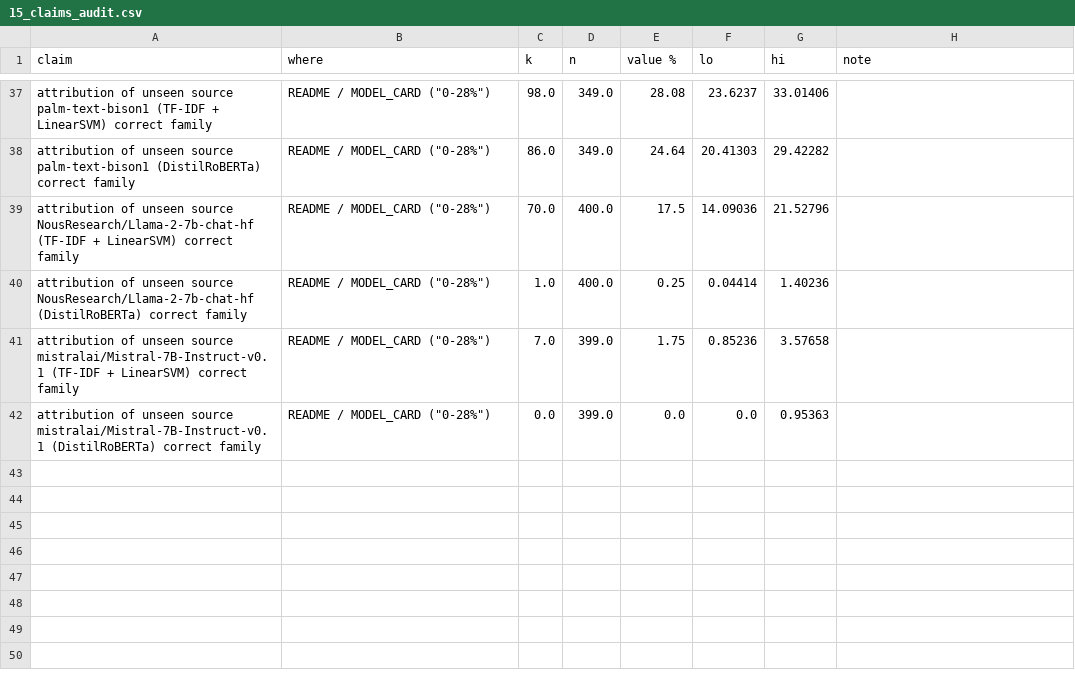
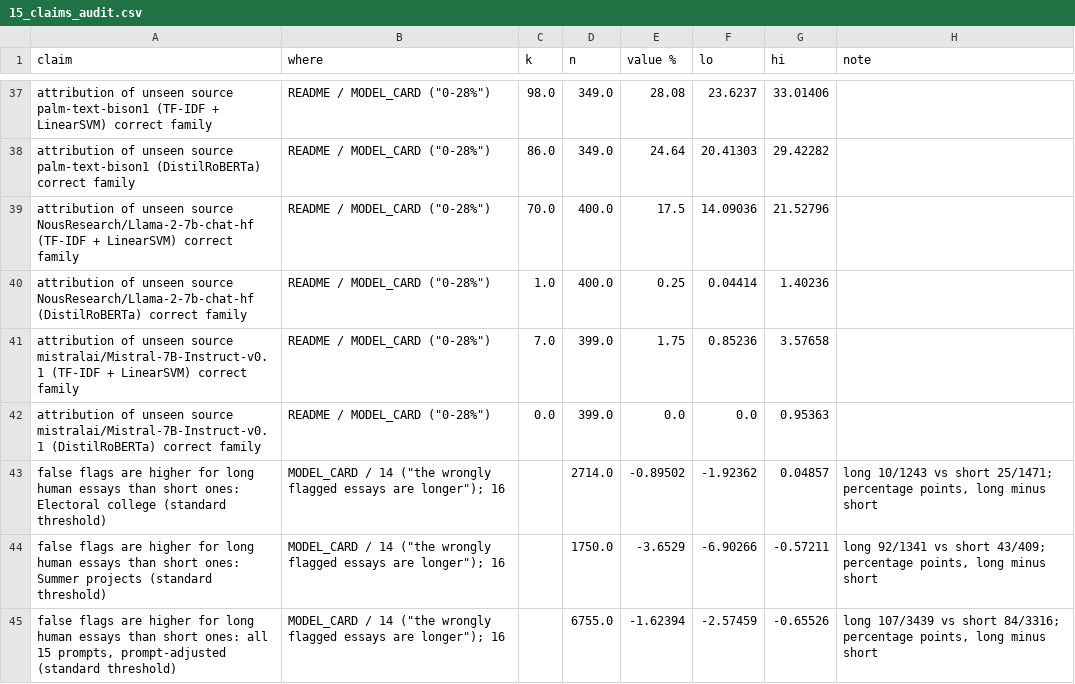
Before and after one commit to jaiveerminhas06/Ghost-Writer, a CSV file: results/15_claims_audit.csv, drawn as a sheet; only a part is shown, gaps mark what is left out; the diff names each change by its address in the sheet, - before the commit and + after, or states it on an @@ line.

```diff
--- a/results/15_claims_audit.csv
+++ b/results/15_claims_audit.csv
+row 43: false flags are higher for long human essays than short ones: Electoral college (standard threshold) | MODEL_CARD / 14 ("the wrongly flagged essays are longer"); 16 |  | 2714.0 | -0.89502 | -1.92362 | 0.04857 | long 10/1243 vs short 25/1471; percentage points, long minus short
+row 44: false flags are higher for long human essays than short ones: Summer projects (standard threshold) | MODEL_CARD / 14 ("the wrongly flagged essays are longer"); 16 |  | 1750.0 | -3.6529 | -6.90266 | -0.57211 | long 92/1341 vs short 43/409; percentage points, long minus short
+row 45: false flags are higher for long human essays than short ones: all 15 prompts, prompt-adjusted (standard threshold) | MODEL_CARD / 14 ("the wrongly flagged essays are longer"); 16 |  | 6755.0 | -1.62394 | -2.57459 | -0.65526 | long 107/3439 vs short 84/3316; percentage points, long minus short
```
Also changed, not shown: 4 other files.
